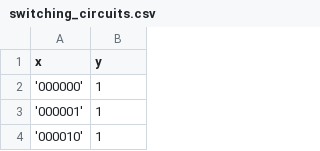
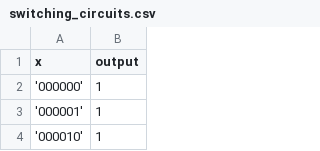
Before and after one commit to jdvelasq/datalabs, a CSV file: datasets/switching_circuits.csv, drawn as a sheet; only a part is shown.

Commit message:
Update switching_circuits.csv

```diff
--- a/datasets/switching_circuits.csv
+++ b/datasets/switching_circuits.csv
@@ -1,2 +1,2 @@
-x,y
+x,output
 '000000',1
```
